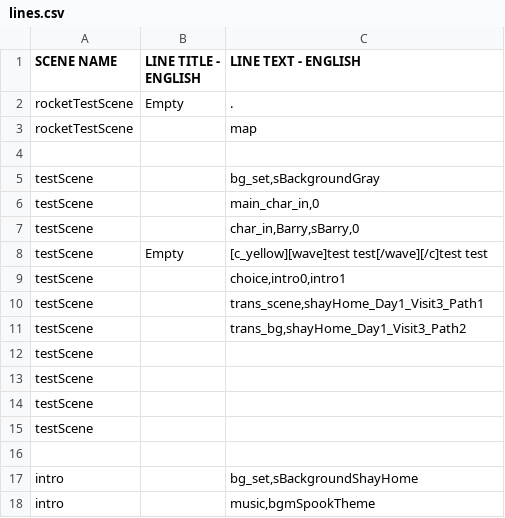
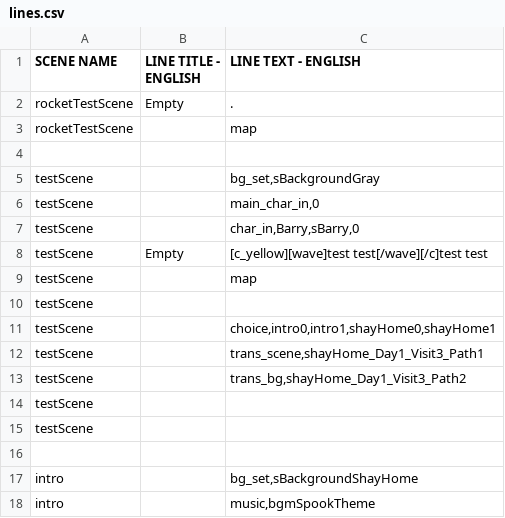
Before and after one commit to kazak29/Spooktober_2026_GameJam, a CSV file: datafiles/lines.csv, drawn as a sheet; only a part is shown.

```diff
--- a/datafiles/lines.csv
+++ b/datafiles/lines.csv
@@ -8,7 +8,7 @@ testScene,,"char_in,Barry,sBarry,0"
 testScene,Empty,[c_yellow][wave]test test[/wave][/c]test test
-testScene,,"choice,intro0,intro1"
+testScene,,map
+testScene,,
+testScene,,"choice,intro0,intro1,shayHome0,shayHome1"
 testScene,,"trans_scene,shayHome_Day1_Visit3_Path1"
 testScene,,"trans_bg,shayHome_Day1_Visit3_Path2"
-testScene,,
-testScene,,
 testScene,,
```
Also changed, not shown: 5 other files.
